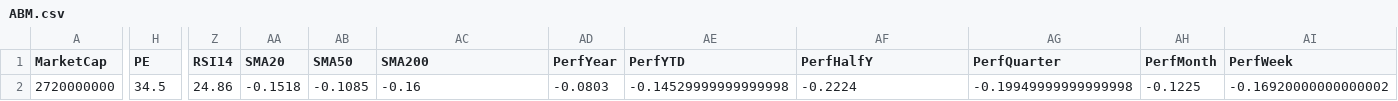
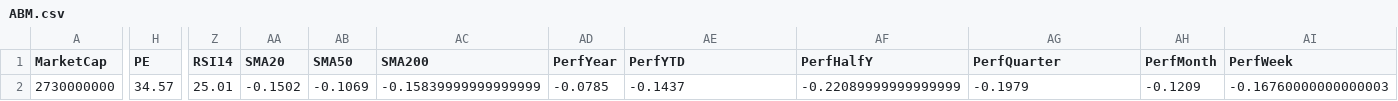
Before and after one commit to mihailnica10/findata, a CSV file: data/ABM.csv, drawn as a sheet; only a part is shown, gaps mark what is left out; the diff covers the shown part only; the diff names each change by its address in the sheet, - before the commit and + after, or states it on an @@ line.

Commit message:
Update financial data for ABM (CSV for new quarter)

```diff
--- a/data/ABM.csv
+++ b/data/ABM.csv
-A2 (MarketCap): 2720000000
+A2 (MarketCap): 2730000000
-H2 (PE): 34.5
+H2 (PE): 34.57
-Z2 (RSI14): 24.86
+Z2 (RSI14): 25.01
-AA2 (SMA20): -0.1518
+AA2 (SMA20): -0.1502
-AB2 (SMA50): -0.1085
+AB2 (SMA50): -0.1069
-AC2 (SMA200): -0.16
+AC2 (SMA200): -0.15839999999999999
-AD2 (PerfYear): -0.0803
+AD2 (PerfYear): -0.0785
-AE2 (PerfYTD): -0.14529999999999998
+AE2 (PerfYTD): -0.1437
-AF2 (PerfHalfY): -0.2224
+AF2 (PerfHalfY): -0.22089999999999999
-AG2 (PerfQuarter): -0.19949999999999998
+AG2 (PerfQuarter): -0.1979
-AH2 (PerfMonth): -0.1225
+AH2 (PerfMonth): -0.1209
-AI2 (PerfWeek): -0.16920000000000002
+AI2 (PerfWeek): -0.16760000000000003
```
Also changed, not shown: 2 edited cells elsewhere in this file.
